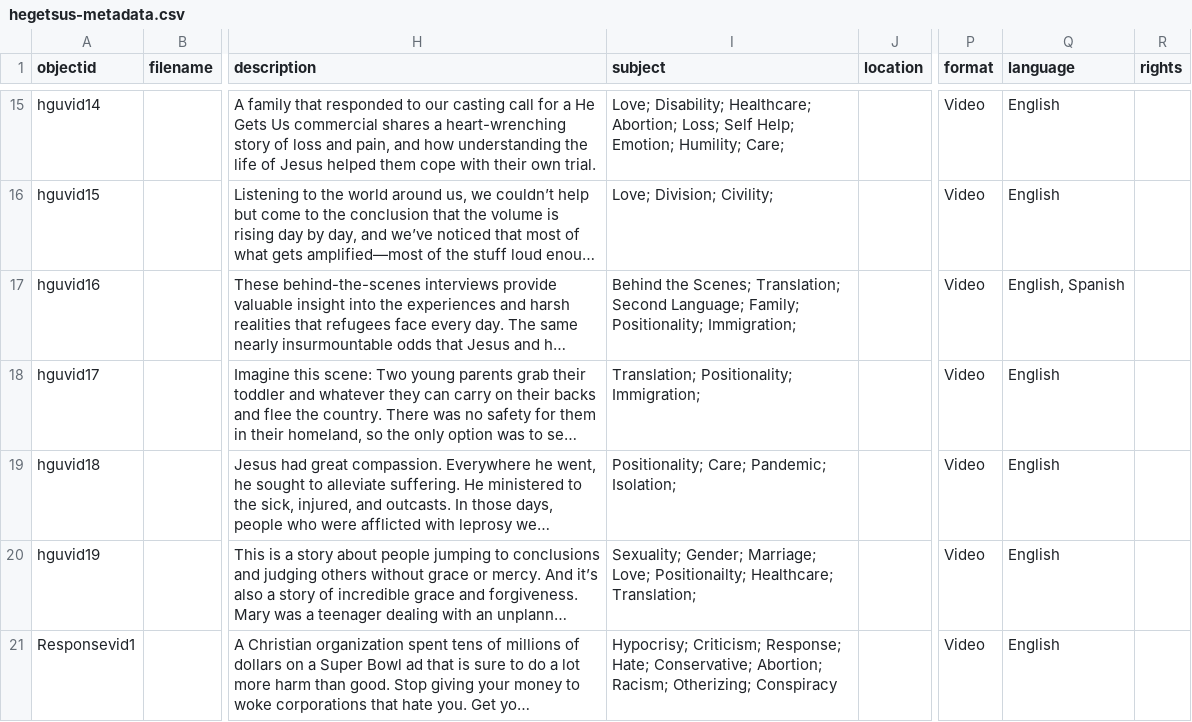
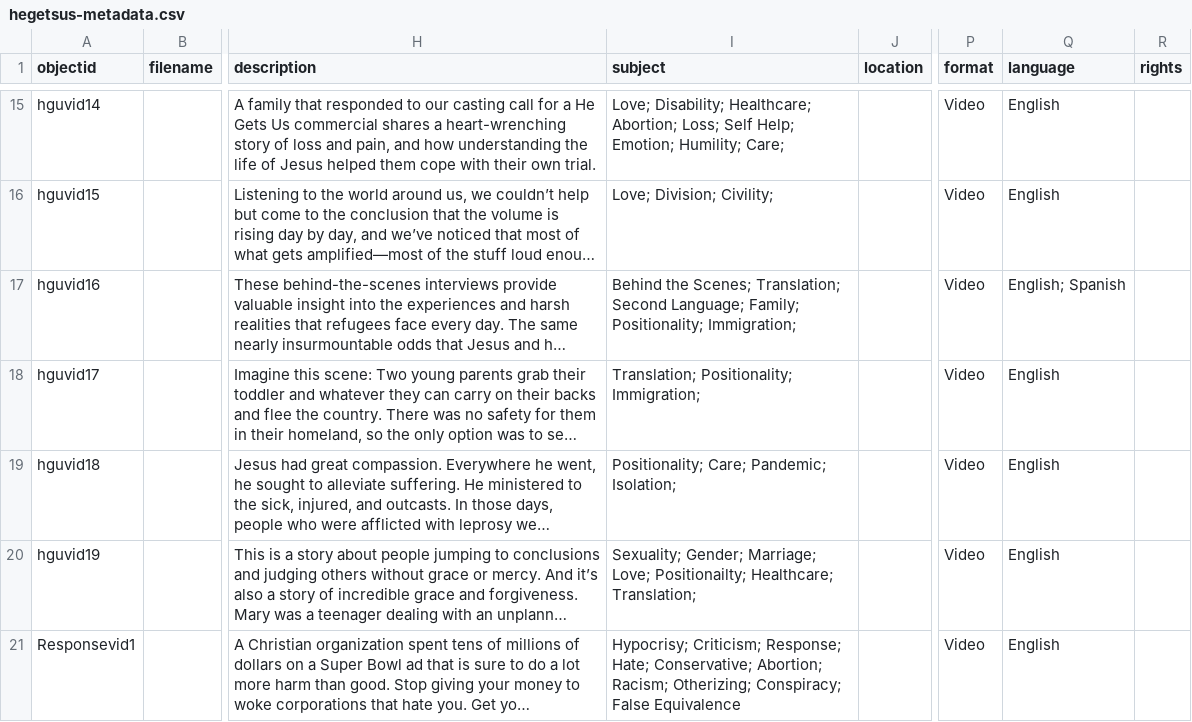
Before and after one commit to MichaelMoran14/HGU, a CSV file: _data/hegetsus-metadata.csv, drawn as a sheet; only a part is shown, gaps mark what is left out; long unchanged cells end in …; the diff covers the shown part only; the diff names each change by its address in the sheet, - before the commit and + after, or states it on an @@ line.

Commit message:
Add files via upload

```diff
--- a/_data/hegetsus-metadata.csv
+++ b/_data/hegetsus-metadata.csv
-Q17 (language): English, Spanish
+Q17 (language): English; Spanish
-I21 (subject): …Racism; Otherizing; Conspiracy
+I21 (subject): …Racism; Otherizing; Conspiracy; False Equivalence
```
Also changed, not shown: 1 added row and 12 edited cells elsewhere in this file.
